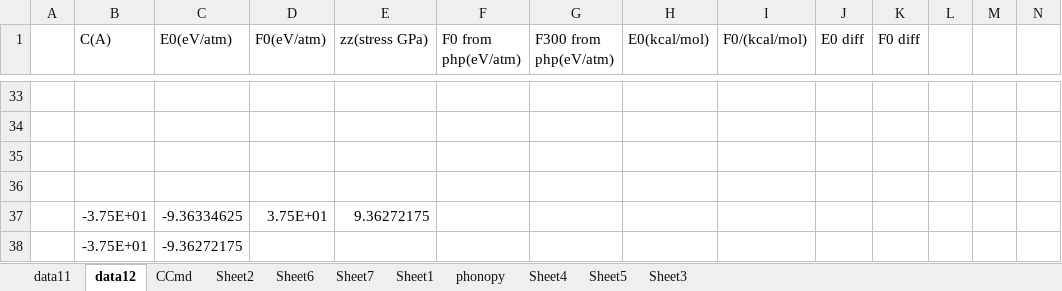
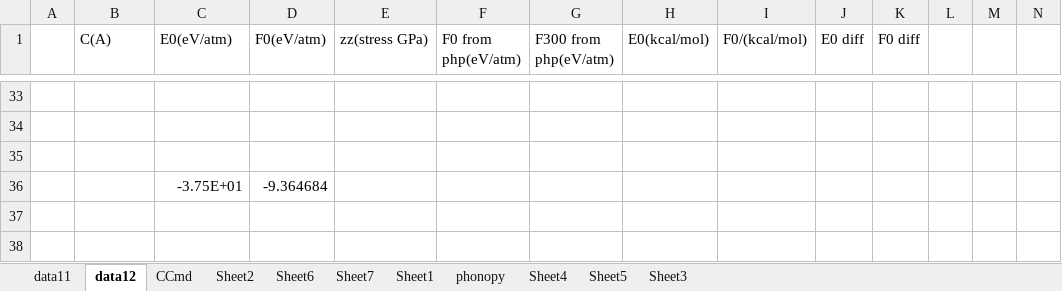
Before and after one commit to YerongLeopard/William, an Excel workbook: data/data_collection.xlsx, sheet data12, drawn as a sheet; only a part is shown, gaps mark what is left out; values as stored, in another font and other column widths than the file's, no borders; removed rows and columns are numbered as before the commit, all else as after; rows hold the shown columns only; the diff names each change by its address in the sheet, - before the commit and + after, or states it on an @@ line.

Commit message:
correct data

```diff
--- a/data/data_collection.xlsx (sheet data12)
+++ b/data/data_collection.xlsx (sheet data12)
-row 36: (empty)
+row 36:  |  | -3.75E+01 | -9.364684
-row 37:  | -3.75E+01 | -9.36334625 | 3.75E+01 | 9.36272175
-row 38:  | -3.75E+01 | -9.36272175
```
Also changed, not shown: sheet CCmd, data/data.xlsx, 2 other files.
